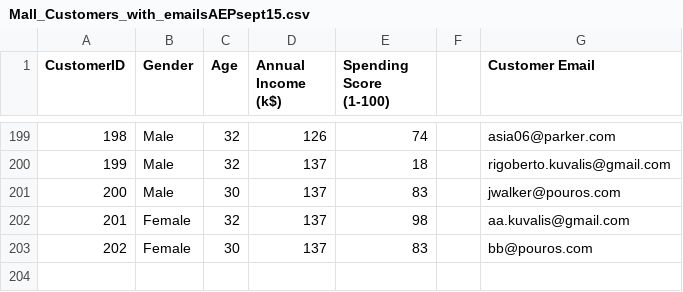
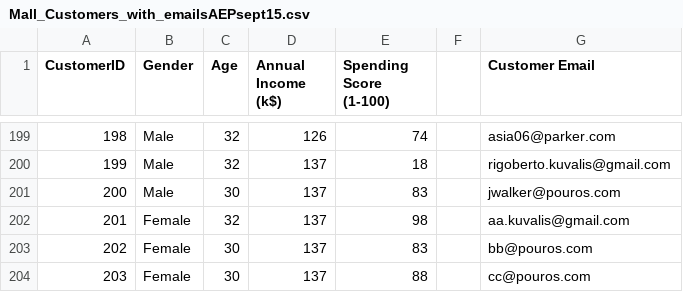
Before and after one commit to sonalidev1/data, a CSV file: Mall_Customers_with_emailsAEPsept15.csv, drawn as a sheet; only a part is shown, gaps mark what is left out; the diff names each change by its address in the sheet, - before the commit and + after, or states it on an @@ line.

Commit message:
Add files via upload

```diff
--- a/Mall_Customers_with_emailsAEPsept15.csv
+++ b/Mall_Customers_with_emailsAEPsept15.csv
+row 204: 203 | Female | 30 | 137 | 88 |  | cc@pouros.com
```
